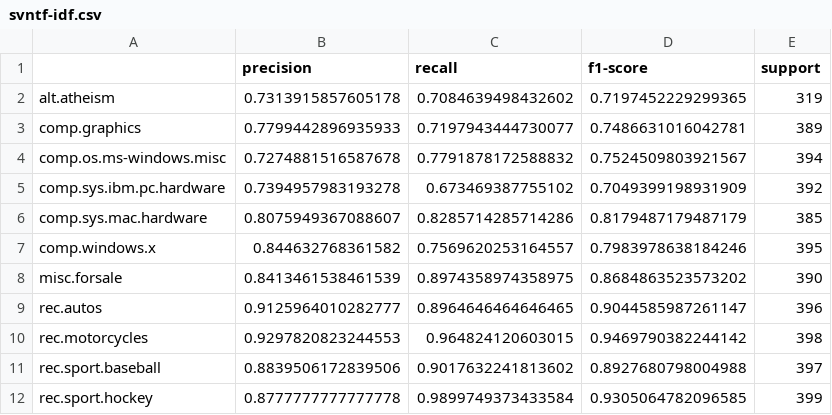
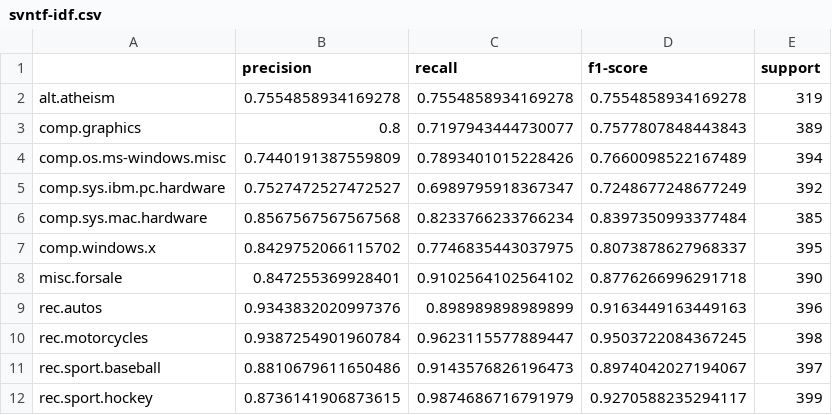
Before and after one commit to Trottero/tm-assignment-1, a CSV file: results/svntf-idf.csv, drawn as a sheet; only a part is shown; the diff covers the shown part only.

```diff
--- a/results/svntf-idf.csv
+++ b/results/svntf-idf.csv
@@ -1,12 +1,12 @@
 ,precision,recall,f1-score,support
-alt.atheism,0.7313915857605178,0.7084639498432602,0.7197452229299365,319
-comp.graphics,0.7799442896935933,0.7197943444730077,0.7486631016042781,389
-comp.os.ms-windows.misc,0.7274881516587678,0.7791878172588832,0.7524509803921567,394
-comp.sys.ibm.pc.hardware,0.7394957983193278,0.673469387755102,0.7049399198931909,392
-comp.sys.mac.hardware,0.8075949367088607,0.8285714285714286,0.8179487179487179,385
-comp.windows.x,0.844632768361582,0.7569620253164557,0.7983978638184246,395
-misc.forsale,0.8413461538461539,0.8974358974358975,0.8684863523573202,390
-rec.autos,0.9125964010282777,0.8964646464646465,0.9044585987261147,396
-rec.motorcycles,0.9297820823244553,0.964824120603015,0.9469790382244142,398
-rec.sport.baseball,0.8839506172839506,0.9017632241813602,0.8927680798004988,397
-rec.sport.hockey,0.8777777777777778,0.9899749373433584,0.9305064782096585,399
+alt.atheism,0.7554858934169278,0.7554858934169278,0.7554858934169278,319
+comp.graphics,0.8,0.7197943444730077,0.7577807848443843,389
+comp.os.ms-windows.misc,0.7440191387559809,0.7893401015228426,0.7660098522167489,394
+comp.sys.ibm.pc.hardware,0.7527472527472527,0.6989795918367347,0.7248677248677249,392
+comp.sys.mac.hardware,0.8567567567567568,0.8233766233766234,0.8397350993377484,385
+comp.windows.x,0.8429752066115702,0.7746835443037975,0.8073878627968337,395
+misc.forsale,0.847255369928401,0.9102564102564102,0.8776266996291718,390
+rec.autos,0.9343832020997376,0.898989898989899,0.9163449163449163,396
+rec.motorcycles,0.9387254901960784,0.9623115577889447,0.9503722084367245,398
+rec.sport.baseball,0.8810679611650486,0.9143576826196473,0.8974042027194067,397
+rec.sport.hockey,0.8736141906873615,0.9874686716791979,0.9270588235294117,399
```
Also changed, not shown: 33 edited cells elsewhere in this file, results/nbayescount.csv, results/randomforestcount.csv, 12 other files.
